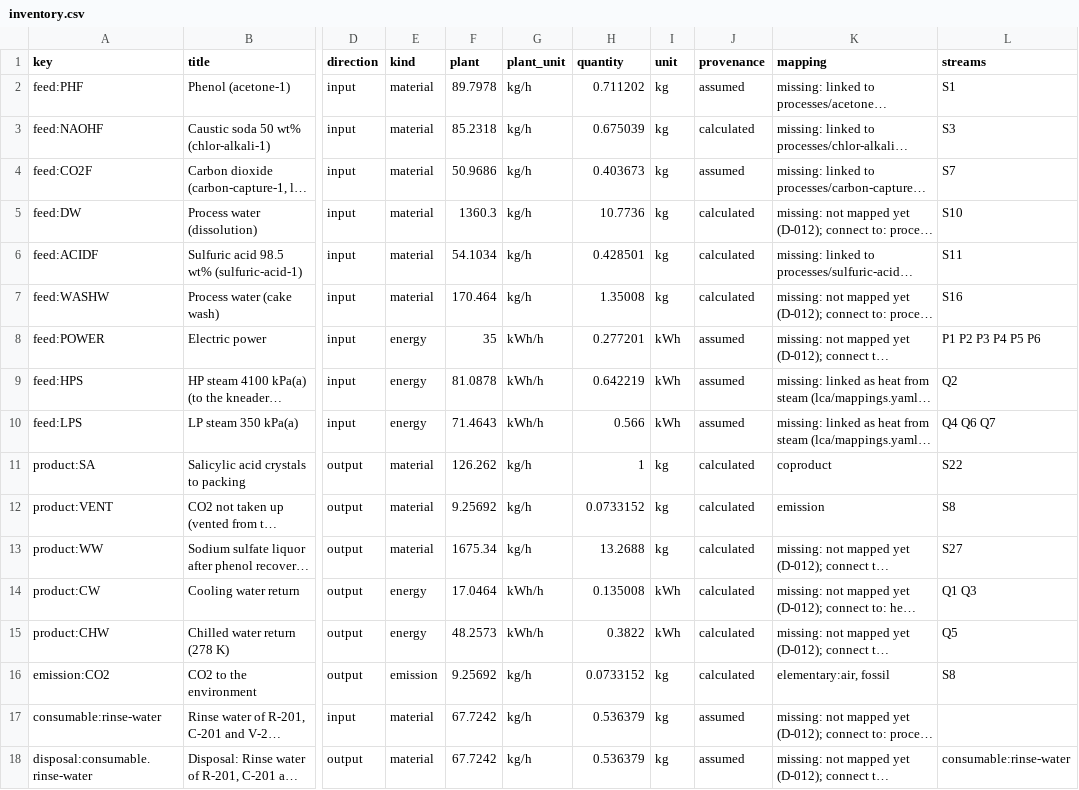
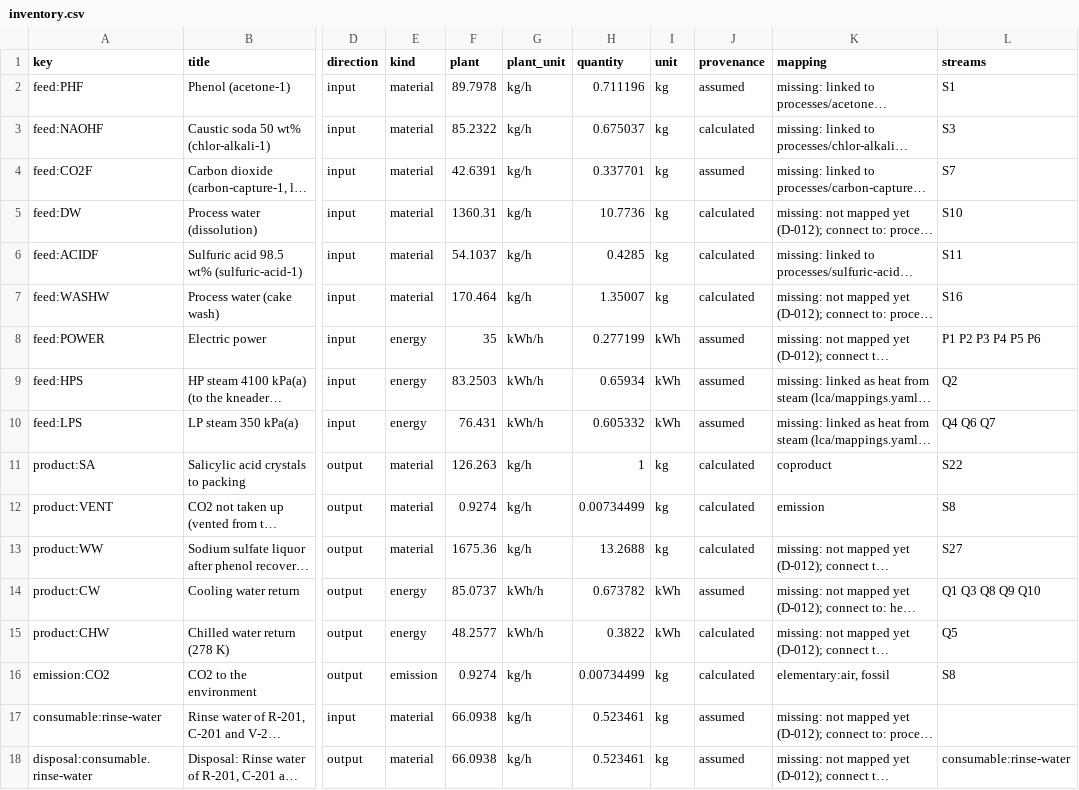
Before and after one commit to ChemE-as-Code/process-library, a CSV file: processes/salicylic-acid-1/lca/inventory.csv, drawn as a sheet; only a part is shown, gaps mark what is left out; long unchanged cells end in …; the diff names each change by its address in the sheet, - before the commit and + after, or states it on an @@ line.

```diff
--- a/processes/salicylic-acid-1/lca/inventory.csv
+++ b/processes/salicylic-acid-1/lca/inventory.csv
-H2 (quantity): 0.711202
+H2 (quantity): 0.711196
-F3 (plant): 85.2318
+F3 (plant): 85.2322
-H3 (quantity): 0.675039
+H3 (quantity): 0.675037
-F4 (plant): 50.9686
+F4 (plant): 42.6391
-H4 (quantity): 0.403673
+H4 (quantity): 0.337701
-F5 (plant): 1360.3
+F5 (plant): 1360.31
-F6 (plant): 54.1034
+F6 (plant): 54.1037
-H6 (quantity): 0.428501
+H6 (quantity): 0.4285
-H7 (quantity): 1.35008
+H7 (quantity): 1.35007
-H8 (quantity): 0.277201
+H8 (quantity): 0.277199
-F9 (plant): 81.0878
+F9 (plant): 83.2503
-H9 (quantity): 0.642219
+H9 (quantity): 0.65934
-F10 (plant): 71.4643
+F10 (plant): 76.431
-H10 (quantity): 0.566
+H10 (quantity): 0.605332
-F11 (plant): 126.262
+F11 (plant): 126.263
-F12 (plant): 9.25692
+F12 (plant): 0.9274
-H12 (quantity): 0.0733152
+H12 (quantity): 0.00734499
-F13 (plant): 1675.34
+F13 (plant): 1675.36
-F14 (plant): 17.0464
+F14 (plant): 85.0737
-H14 (quantity): 0.135008
+H14 (quantity): 0.673782
-J14 (provenance): calculated
+J14 (provenance): assumed
-L14 (streams): Q1 Q3
+L14 (streams): Q1 Q3 Q8 Q9 Q10
-F15 (plant): 48.2573
+F15 (plant): 48.2577
-F16 (plant): 9.25692
+F16 (plant): 0.9274
-H16 (quantity): 0.0733152
+H16 (quantity): 0.00734499
-F17:F18 (plant): 67.7242
+F17:F18 (plant): 66.0938
-H17:H18 (quantity): 0.536379
+H17:H18 (quantity): 0.523461
```
Also changed, not shown: processes/salicylic-acid-1/lca/gaps.csv, processes/salicylic-acid-1/lca/results.csv, 18 other files.
